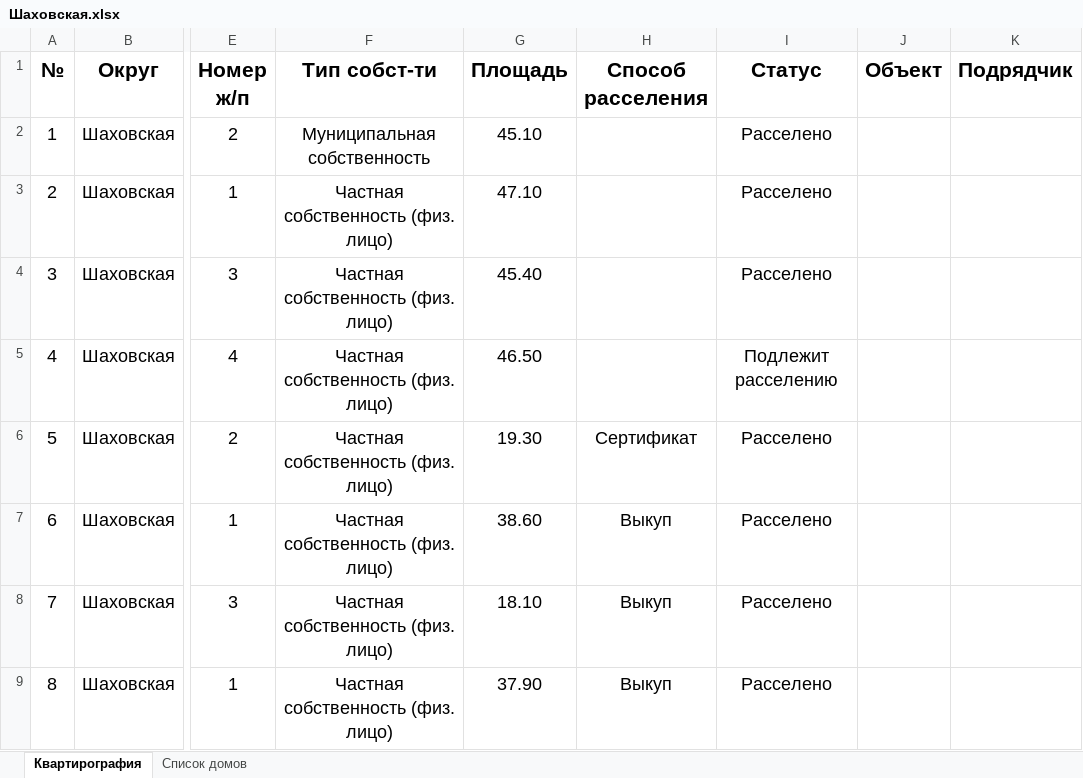
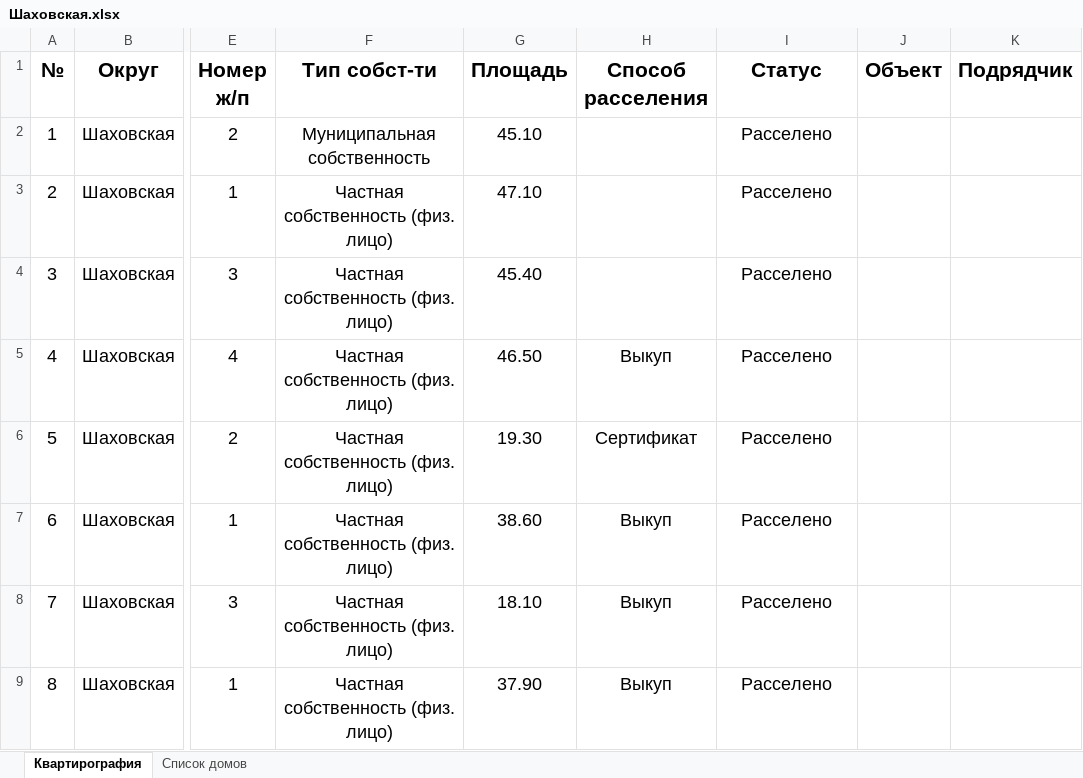
Before and after one commit to georgedzhanaev-eng/RASSELENIE, an Excel workbook: files/Шаховская.xlsx, sheet Квартирография, drawn as a sheet; only a part is shown, gaps mark what is left out; values as stored, in another font and other column widths than the file's, no borders; the diff names each change by its address in the sheet, - before the commit and + after, or states it on an @@ line.

Commit message:
Оригинал файла «Шаховская.xlsx» (Шаховская)

```diff
--- a/files/Шаховская.xlsx (sheet Квартирография)
+++ b/files/Шаховская.xlsx (sheet Квартирография)
-H5 (Способ расселения): (empty)
+H5 (Способ расселения): Выкуп
-I5 (Статус): Подлежит расселению
+I5 (Статус): Расселено
```
